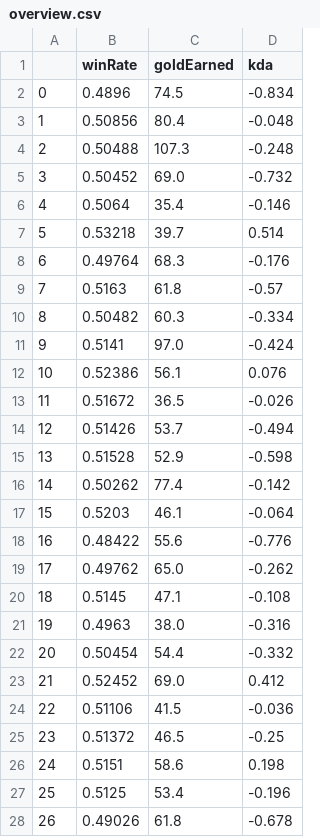
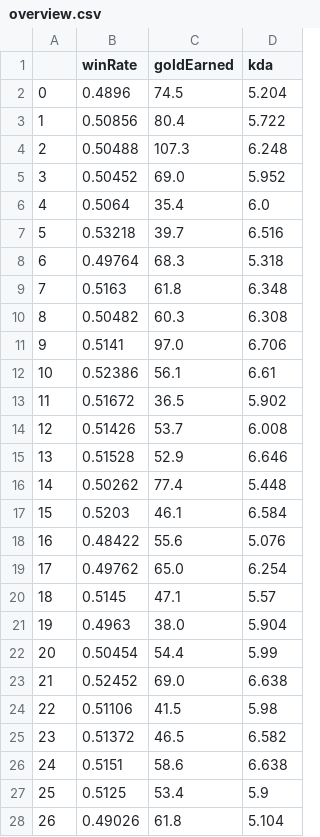
Before and after one commit to if1015-datascience-ufpe/2017-2-projeto-bjcc-dls4-rrms, a CSV file: csv/overview.csv, drawn as a sheet; only a part is shown; the diff covers the shown part only.

```diff
--- a/csv/overview.csv
+++ b/csv/overview.csv
@@ -1,28 +1,28 @@
 ,winRate,goldEarned,kda
-0,0.4896,74.5,-0.834
-1,0.50856,80.4,-0.048
-2,0.50488,107.3,-0.248
-3,0.50452,69.0,-0.732
-4,0.5064,35.4,-0.146
-5,0.53218,39.7,0.514
-6,0.49764,68.3,-0.176
-7,0.5163,61.8,-0.57
-8,0.50482,60.3,-0.334
-9,0.5141,97.0,-0.424
-10,0.52386,56.1,0.076
-11,0.51672,36.5,-0.026
-12,0.51426,53.7,-0.494
-13,0.51528,52.9,-0.598
-14,0.50262,77.4,-0.142
-15,0.5203,46.1,-0.064
-16,0.48422,55.6,-0.776
-17,0.49762,65.0,-0.262
-18,0.5145,47.1,-0.108
-19,0.4963,38.0,-0.316
-20,0.50454,54.4,-0.332
-21,0.52452,69.0,0.412
-22,0.51106,41.5,-0.036
-23,0.51372,46.5,-0.25
-24,0.5151,58.6,0.198
-25,0.5125,53.4,-0.196
-26,0.49026,61.8,-0.678
+0,0.4896,74.5,5.204
+1,0.50856,80.4,5.722
+2,0.50488,107.3,6.248
+3,0.50452,69.0,5.952
+4,0.5064,35.4,6.0
+5,0.53218,39.7,6.516
+6,0.49764,68.3,5.318
+7,0.5163,61.8,6.348
+8,0.50482,60.3,6.308
+9,0.5141,97.0,6.706
+10,0.52386,56.1,6.61
+11,0.51672,36.5,5.902
+12,0.51426,53.7,6.008
+13,0.51528,52.9,6.646
+14,0.50262,77.4,5.448
+15,0.5203,46.1,6.584
+16,0.48422,55.6,5.076
+17,0.49762,65.0,6.254
+18,0.5145,47.1,5.57
+19,0.4963,38.0,5.904
+20,0.50454,54.4,5.99
+21,0.52452,69.0,6.638
+22,0.51106,41.5,5.98
+23,0.51372,46.5,6.582
+24,0.5151,58.6,6.638
+25,0.5125,53.4,5.9
+26,0.49026,61.8,5.104
```
Also changed, not shown: 31 edited cells elsewhere in this file, 2 other files.
